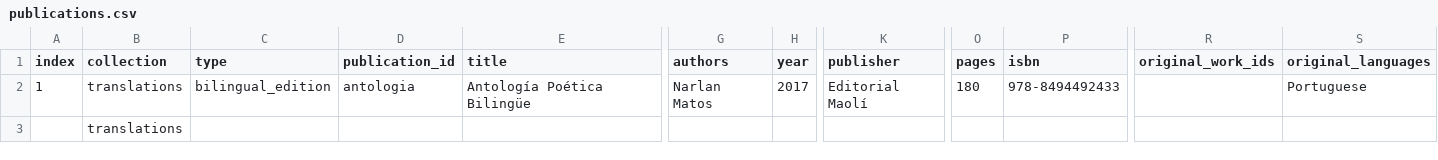
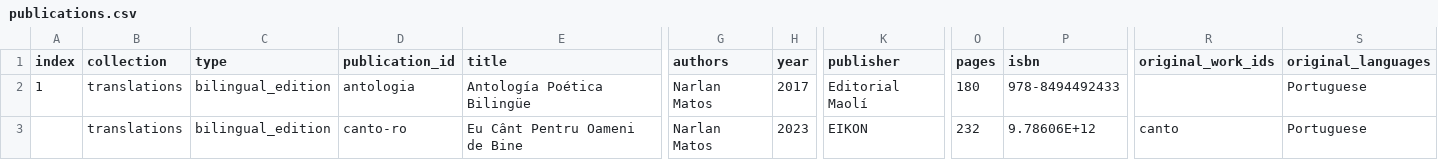
Before and after one commit to narlanmatos/narlanmatos.github.io, a CSV file: _data/publications.csv, drawn as a sheet; only a part is shown, gaps mark what is left out; removed rows and columns are numbered as before the commit, all else as after; rows hold the shown columns only; the diff names each change by its address in the sheet, - before the commit and + after, or states it on an @@ line.

Commit message:
update canto-ro

```diff
--- a/_data/publications.csv
+++ b/_data/publications.csv
-row 3:  | translations
+row 3:  | translations | bilingual_edition | canto-ro | Eu Cânt Pentru Oameni de Bine | Narlan Matos | 2023 | EIKON | 232 | 9.78606E+12 | canto | Portuguese
```
Also changed, not shown: 1 other file.
